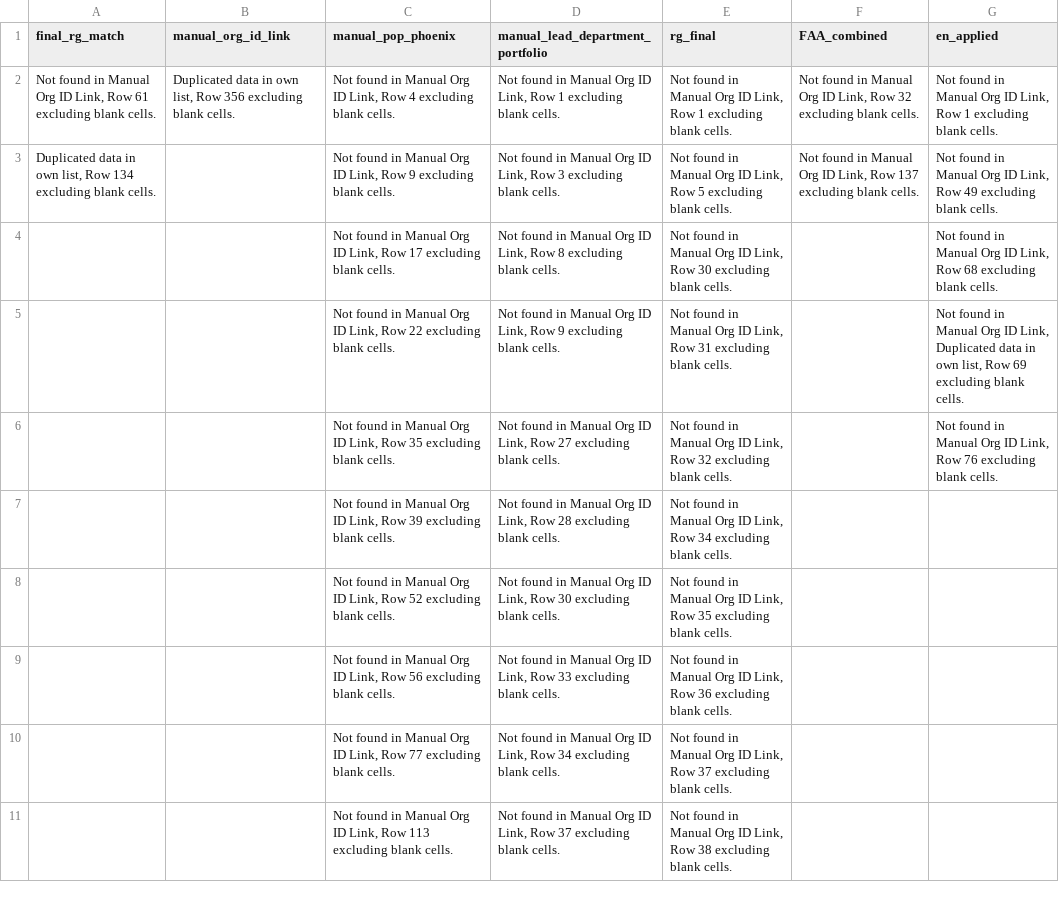
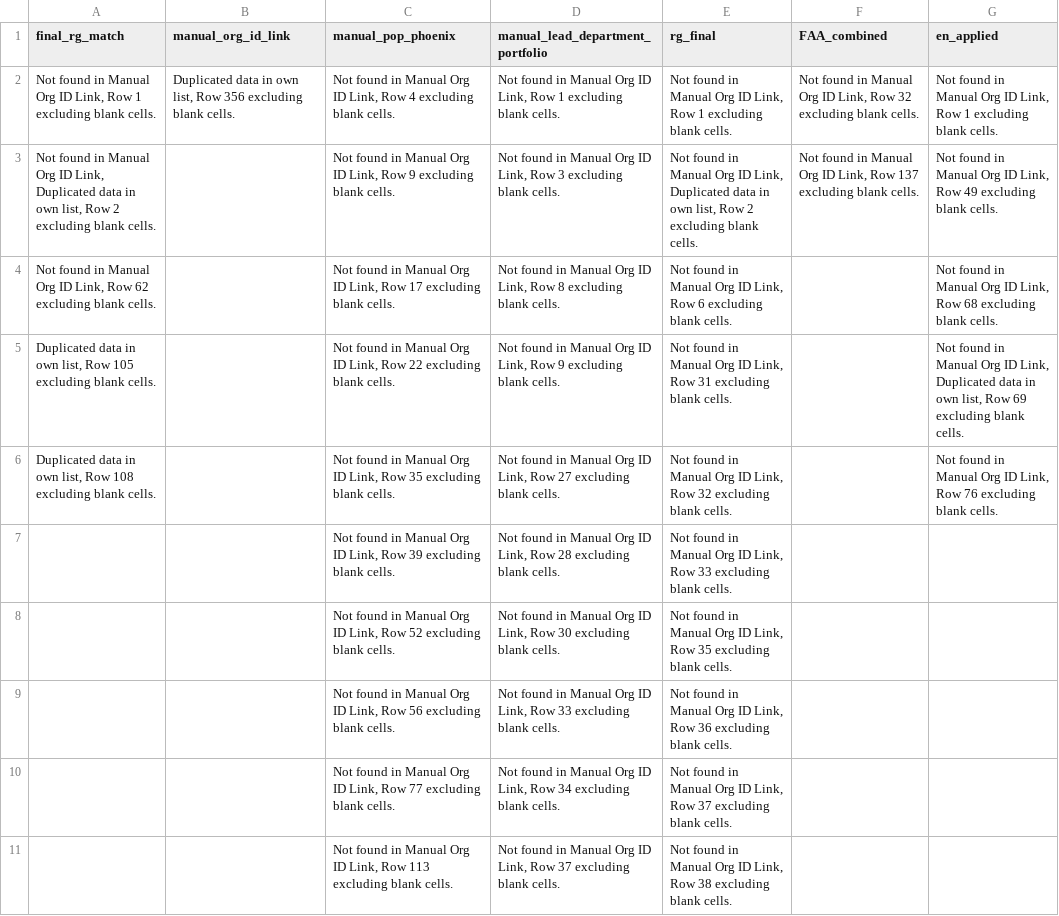
Before and after one commit to CPDI-CPDI/GCOrgName, a CSV file: Tools/gc_org_info_report.csv, drawn as a sheet; only a part is shown; the diff covers the shown part only.

```diff
--- a/Tools/gc_org_info_report.csv
+++ b/Tools/gc_org_info_report.csv
@@ -1,8 +1,8 @@
 final_rg_match,manual_org_id_link,manual_pop_phoenix,manual_lead_department_portfolio,rg_final,FAA_combined,en_applied
-"Not found in Manual Org ID Link, Row 61 excluding blank cells.","Duplicated data in own list, Row 356 excluding blank cells.","Not found in Manual Org ID Link, Row 4 excluding blank cells.","Not found in Manual Org ID Link, Row 1 excluding blank cells.","Not found in Manual Org ID Link, Row 1 excluding blank cells.","Not found in Manual Org ID Link, Row 32 excluding blank cells.","Not found in Manual Org ID Link, Row 1 excluding blank cells."
-"Duplicated data in own list, Row 134 excluding blank cells.",,"Not found in Manual Org ID Link, Row 9 excluding blank cells.","Not found in Manual Org ID Link, Row 3 excluding blank cells.","Not found in Manual Org ID Link, Row 5 excluding blank cells.","Not found in Manual Org ID Link, Row 137 excluding blank cells.","Not found in Manual Org ID Link, Row 49 excluding blank cells."
-,,"Not found in Manual Org ID Link, Row 17 excluding blank cells.","Not found in Manual Org ID Link, Row 8 excluding blank cells.","Not found in Manual Org ID Link, Row 30 excluding blank cells.",,"Not found in Manual Org ID Link, Row 68 excluding blank cells."
-,,"Not found in Manual Org ID Link, Row 22 excluding blank cells.","Not found in Manual Org ID Link, Row 9 excluding blank cells.","Not found in Manual Org ID Link, Row 31 excluding blank cells.",,"Not found in Manual Org ID Link, Duplicated data in own list, Row 69 excluding blank cells."
-,,"Not found in Manual Org ID Link, Row 35 excluding blank cells.","Not found in Manual Org ID Link, Row 27 excluding blank cells.","Not found in Manual Org ID Link, Row 32 excluding blank cells.",,"Not found in Manual Org ID Link, Row 76 excluding blank cells."
-,,"Not found in Manual Org ID Link, Row 39 excluding blank cells.","Not found in Manual Org ID Link, Row 28 excluding blank cells.","Not found in Manual Org ID Link, Row 34 excluding blank cells.",,
+"Not found in Manual Org ID Link, Row 1 excluding blank cells.","Duplicated data in own list, Row 356 excluding blank cells.","Not found in Manual Org ID Link, Row 4 excluding blank cells.","Not found in Manual Org ID Link, Row 1 excluding blank cells.","Not found in Manual Org ID Link, Row 1 excluding blank cells.","Not found in Manual Org ID Link, Row 32 excluding blank cells.","Not found in Manual Org ID Link, Row 1 excluding blank cells."
+"Not found in Manual Org ID Link, Duplicated data in own list, Row 2 excluding blank cells.",,"Not found in Manual Org ID Link, Row 9 excluding blank cells.","Not found in Manual Org ID Link, Row 3 excluding blank cells.","Not found in Manual Org ID Link, Duplicated data in own list, Row 2 excluding blank cells.","Not found in Manual Org ID Link, Row 137 excluding blank cells.","Not found in Manual Org ID Link, Row 49 excluding blank cells."
+"Not found in Manual Org ID Link, Row 62 excluding blank cells.",,"Not found in Manual Org ID Link, Row 17 excluding blank cells.","Not found in Manual Org ID Link, Row 8 excluding blank cells.","Not found in Manual Org ID Link, Row 6 excluding blank cells.",,"Not found in Manual Org ID Link, Row 68 excluding blank cells."
+"Duplicated data in own list, Row 105 excluding blank cells.",,"Not found in Manual Org ID Link, Row 22 excluding blank cells.","Not found in Manual Org ID Link, Row 9 excluding blank cells.","Not found in Manual Org ID Link, Row 31 excluding blank cells.",,"Not found in Manual Org ID Link, Duplicated data in own list, Row 69 excluding blank cells."
+"Duplicated data in own list, Row 108 excluding blank cells.",,"Not found in Manual Org ID Link, Row 35 excluding blank cells.","Not found in Manual Org ID Link, Row 27 excluding blank cells.","Not found in Manual Org ID Link, Row 32 excluding blank cells.",,"Not found in Manual Org ID Link, Row 76 excluding blank cells."
+,,"Not found in Manual Org ID Link, Row 39 excluding blank cells.","Not found in Manual Org ID Link, Row 28 excluding blank cells.","Not found in Manual Org ID Link, Row 33 excluding blank cells.",,
 ,,"Not found in Manual Org ID Link, Row 52 excluding blank cells.","Not found in Manual Org ID Link, Row 30 excluding blank cells.","Not found in Manual Org ID Link, Row 35 excluding blank cells.",,
```
Also changed, not shown: 8 edited cells elsewhere in this file, Resources/rg_final.csv, Resources/rg_fixed.csv, 3 other files.
